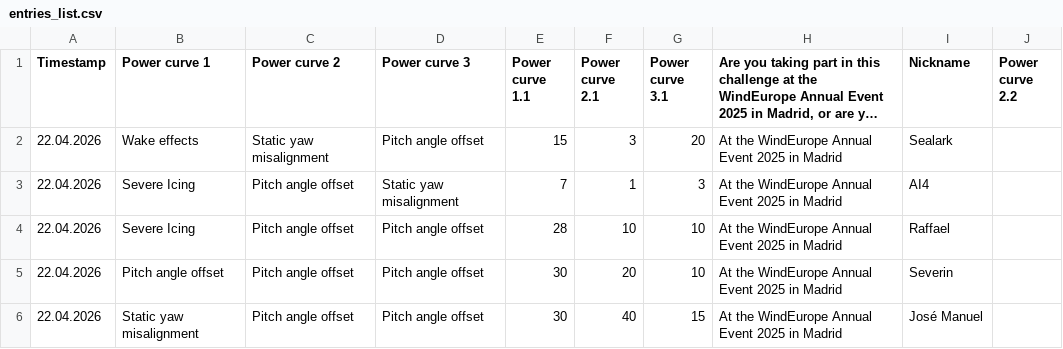
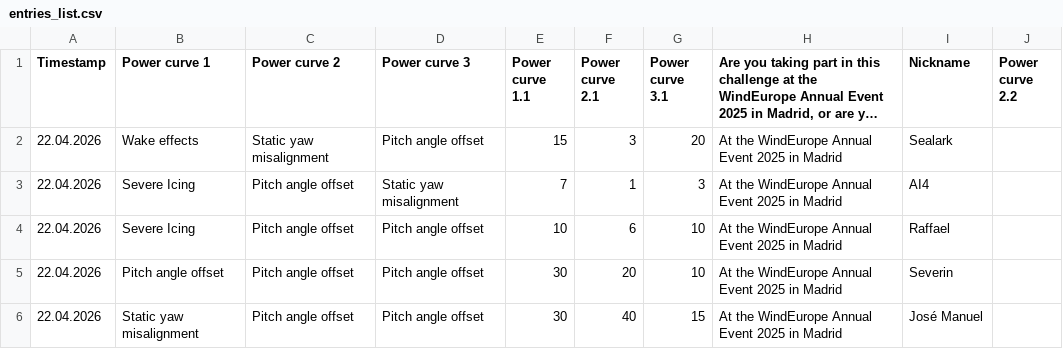
Before and after one commit to WeDoWind/ScoreBoard2, a CSV file: docs/entries_list.csv, drawn as a sheet; only a part is shown; long unchanged cells end in …; the diff names each change by its address in the sheet, - before the commit and + after, or states it on an @@ line.

Commit message:
Update rankings - 2026-04-22 18:07:28

```diff
--- a/docs/entries_list.csv
+++ b/docs/entries_list.csv
-E4 (Power curve 1.1): 28
+E4 (Power curve 1.1): 10
-F4 (Power curve 2.1): 10
+F4 (Power curve 2.1): 6
```
